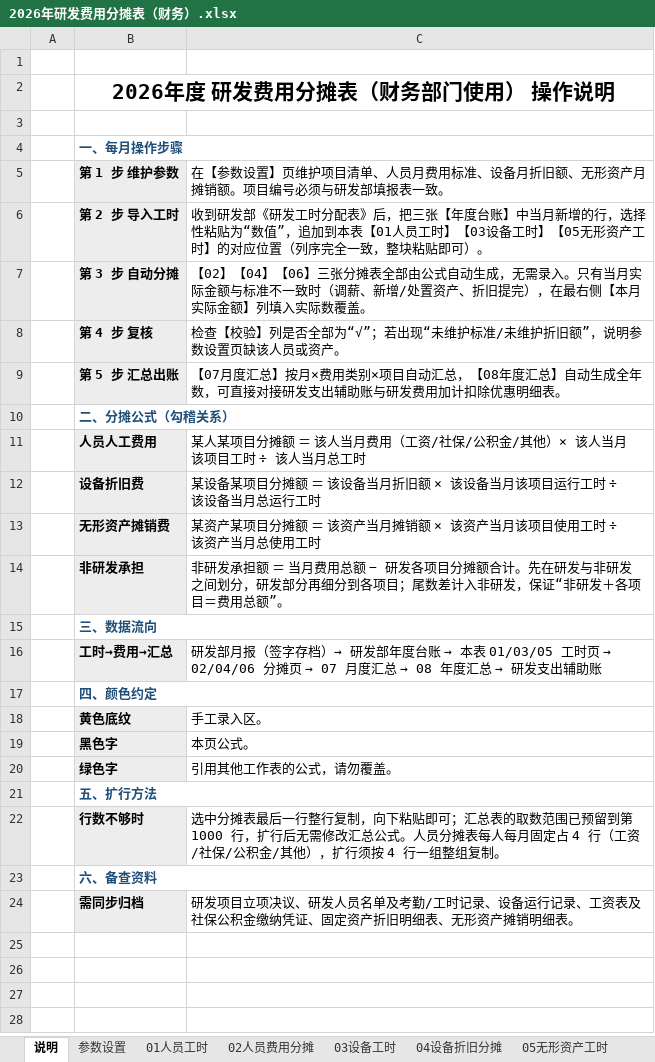
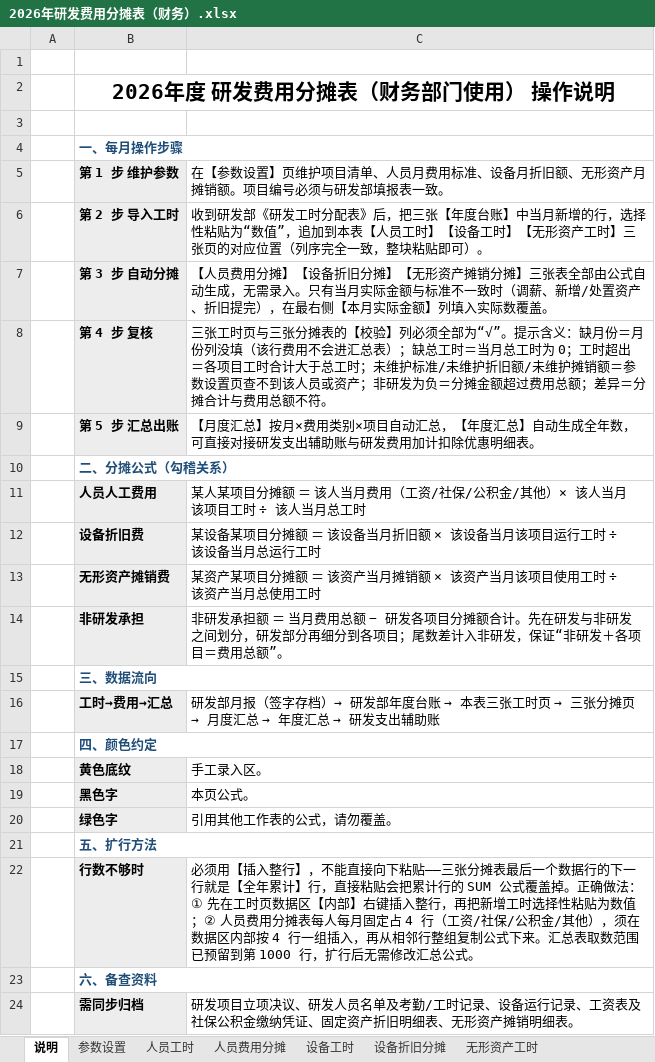
Before and after one commit to guadaluperay1933-hash/temp, an Excel workbook: 研发费用分摊表/2026年研发费用分摊表（财务）.xlsx, sheet 说明, drawn as a sheet; values as stored, in another font and other column widths than the file's, no borders; the diff names each change by its address in the sheet, - before the commit and + after, or states it on an @@ line.

```diff
--- a/研发费用分摊表/2026年研发费用分摊表（财务）.xlsx (sheet 说明)
+++ b/研发费用分摊表/2026年研发费用分摊表（财务）.xlsx (sheet 说明)
-sheet tab: 01人员工时
+sheet tab: 人员工时
-sheet tab: 02人员费用分摊
+sheet tab: 人员费用分摊
-sheet tab: 03设备工时
+sheet tab: 设备工时
-sheet tab: 04设备折旧分摊
+sheet tab: 设备折旧分摊
-sheet tab: 05无形资产工时
+sheet tab: 无形资产工时
-C6: …到本表【01人员工时】【03设备工时】【05无形资产工时】的对应位…
+C6: …到本表【人员工时】【设备工时】【无形资产工时】三张页的对应位…
-C7: 【02】【04】【06】三张分摊表全部由…
+C7: 【人员费用分摊】【设备折旧分摊】【无形资产摊销分摊】三张表全部由…
-C8: 检查【校验】列是否全部为“√”；若出现“未维护标准/未维护折旧额”，说明参数设置页缺该人员或资产。
+C8: 三张工时页与三张分摊表的【校验】列必须全部为“√”。提示含义：缺月份＝月份列没填（该行费用不会进汇总表）；缺总工时＝当月总工时为 0；工时超出＝各项目工时合计大于总工时；未维护标准/未维护折旧额/未维护摊销额＝参数设置页查不到该人员或资产；非研发为负＝分摊金额超过费用总额；差异＝分摊合计与费用总额不符。
-C9: 【07月度汇总】按月×费用类别×项目自动汇总，【08年度汇总…
+C9: 【月度汇总】按月×费用类别×项目自动汇总，【年度汇总…
@@ C16: …→ 本表 01/03/05 工时页 → 02/04/06 分摊页 → 07 月度汇总 → 08 年度汇总… → …→ 本表三张工时页 → 三张分摊页 → 月度汇总 → 年度汇总… @@
-C22: 选中分摊表最后一行整行复制，向下粘贴即可；汇总表的取数范围已预留到第 1000 行，扩行后无需修改汇总公式。人员分摊表每人每月固定占 4 行（工资/社保/公积金/其他），扩行须按 4 行一组整组复制。
+C22: 必须用【插入整行】，不能直接向下粘贴——三张分摊表最后一个数据行的下一行就是【全年累计】行，直接粘贴会把累计行的 SUM 公式覆盖掉。正确做法：① 先在工时页数据区【内部】右键插入整行，再把新增工时选择性粘贴为数值；② 人员费用分摊表每人每月固定占 4 行（工资/社保/公积金/其他），须在数据区内部按 4 行一组插入，再从相邻行整组复制公式下来。汇总表取数范围已预留到第 1000 行，扩行后无需修改汇总公式。
```
Also changed, not shown: sheet 年度汇总, sheet 人员费用分摊, sheet 无形资产工时, sheet 人员工时, sheet 设备工时, sheet 参数设置, 2 more sheets, other sheet tabs, formulas that keep their value, 研发费用分摊表/2026年研发工时分配表（研发部填报）.xlsx, 1 other file.
